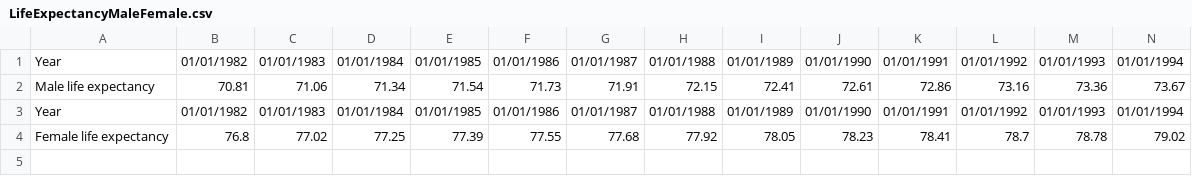
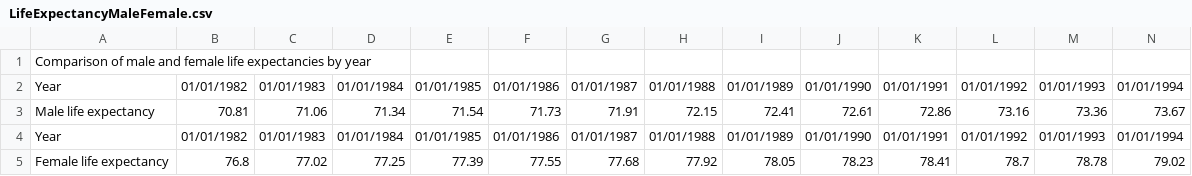
Before and after one commit to vapourer/WriteNLG, a CSV file: examples/LifeExpectancyMaleFemale.csv, drawn as a sheet; only a part is shown; rows hold the shown columns only; the diff names each change by its address in the sheet, - before the commit and + after, or states it on an @@ line.

```diff
--- a/examples/LifeExpectancyMaleFemale.csv
+++ b/examples/LifeExpectancyMaleFemale.csv
+row 1: Comparison of male and female life expectancies by year
```
Also changed, not shown: examples/Deaths2015To2016.csv, examples/Deaths2016To2017.csv, 18 other files.
